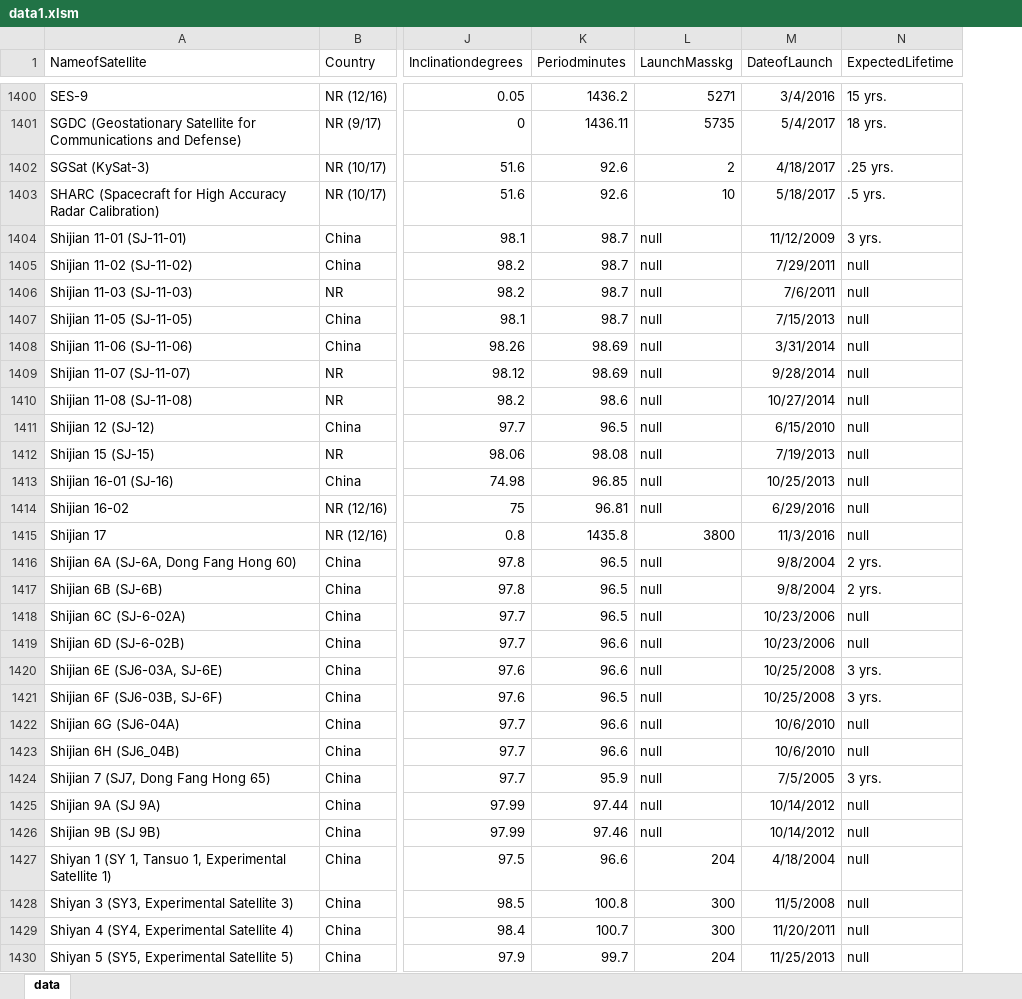
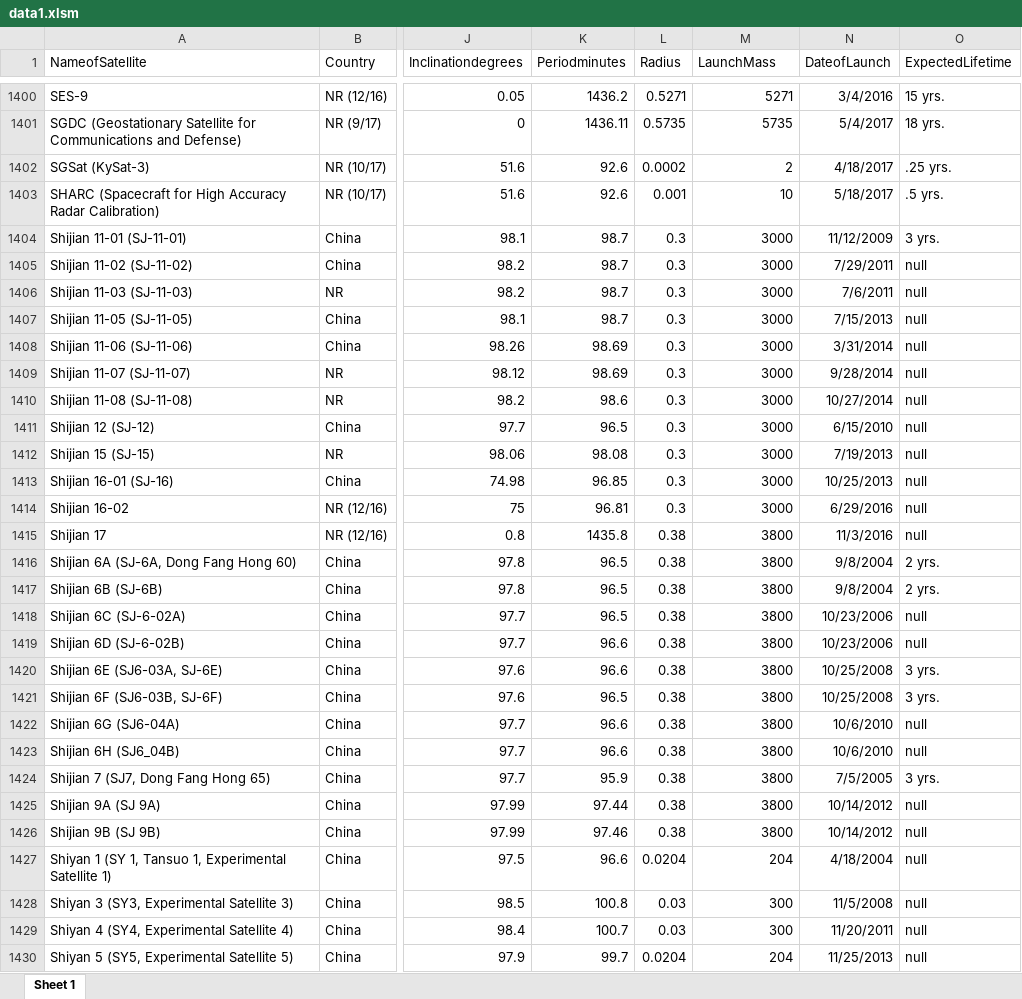
Before and after one commit to Shivam-Miglani/Infovis-Artificial-Satellites-around-Earth, an Excel workbook: data1.xlsm, sheet Sheet 1, drawn as a sheet; only a part is shown, gaps mark what is left out; values as stored, in another font and other column widths than the file's, no borders; addresses are those after the commit; the diff covers the shown part only; the diff names each change by its address in the sheet, - before the commit and + after, or states it on an @@ line.

```diff
--- a/data1.xlsm (sheet Sheet 1)
+++ b/data1.xlsm (sheet Sheet 1)
-sheet tab: data
+sheet tab: Sheet 1
+column L (Radius), rows 1400-1430: 0.5271 | 0.5735 | 0.0002 | 0.001 | 0.3 | 0.3 | 0.3 | 0.3 | 0.3 | 0.3 | 0.3 | 0.3 | 0.3 | 0.3 | 0.3 | 0.38 | 0.38 | 0.38 | 0.38 | 0.38 | 0.38 | 0.38 | 0.38 | 0.38 | 0.38 | 0.38 | 0.38 | 0.0204 | 0.03 | 0.03 | 0.0204
-M1: LaunchMasskg
+M1: LaunchMass
-M1404:M1414 (LaunchMass): null
+M1404:M1414 (LaunchMass): 3000
-M1416:M1426 (LaunchMass): null
+M1416:M1426 (LaunchMass): 3800
```
Also changed, not shown: 96 edited cells elsewhere in this sheet, 3 other files.
